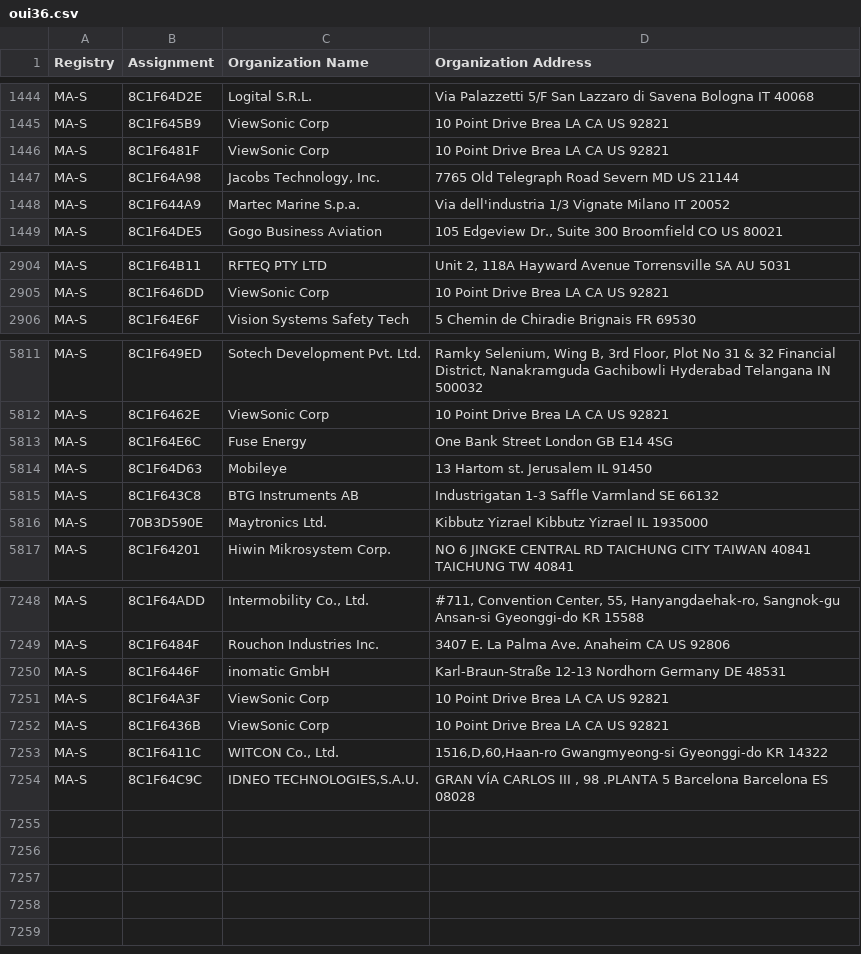
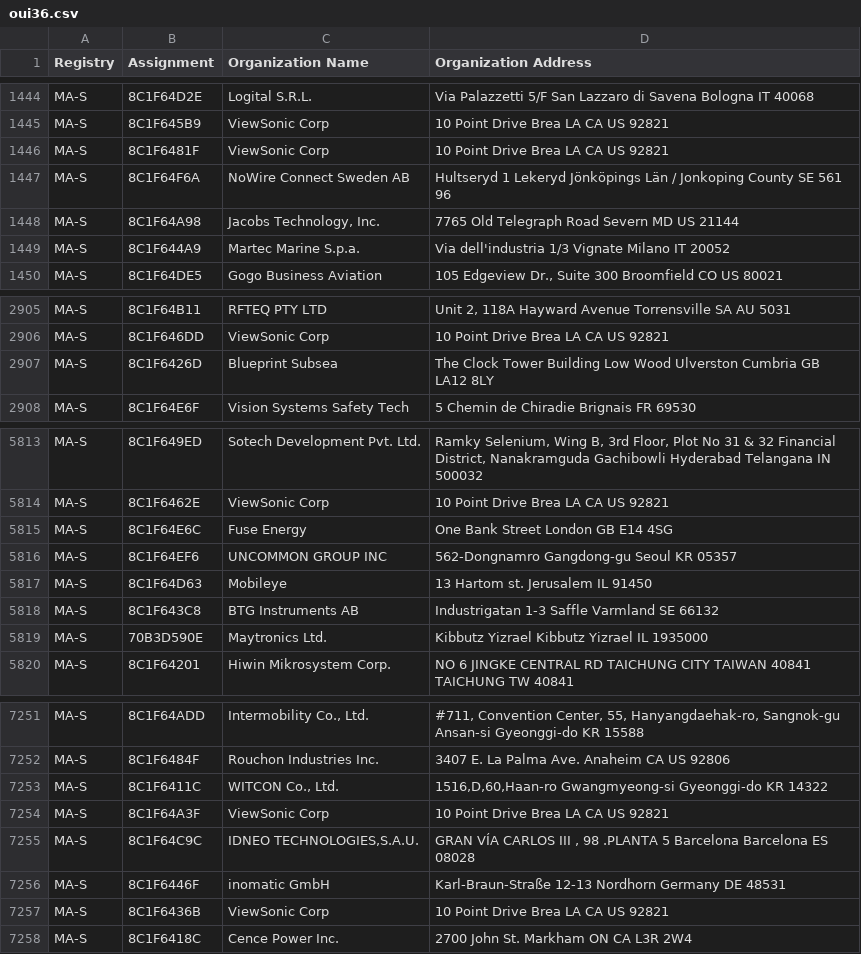
Before and after one commit to runZeroInc/mac-tracker, a CSV file: data/ieee/oui36.csv, drawn as a sheet; only a part is shown, gaps mark what is left out.

Commit message:
Auto: Update files from IEEE

```diff
--- a/data/ieee/oui36.csv
+++ b/data/ieee/oui36.csv
@@ -1446,2 +1446,3 @@ MA-S,8C1F645B9,ViewSonic Corp,10 Point Drive Brea LA CA US 92821
 MA-S,8C1F6481F,ViewSonic Corp,10 Point Drive Brea LA CA US 92821
+MA-S,8C1F64F6A,NoWire Connect Sweden AB,Hultseryd 1 Lekeryd Jönköpings Län / Jonkoping County SE 561 96
 MA-S,8C1F64A98,"Jacobs Technology, Inc.",7765 Old Telegraph Road Severn MD US 21144
@@ -2905,2 +2906,3 @@ MA-S,8C1F64B11,RFTEQ PTY LTD,"Unit 2, 118A Hayward Avenue Torrensville SA AU 503
 MA-S,8C1F646DD,ViewSonic Corp,10 Point Drive Brea LA CA US 92821
+MA-S,8C1F6426D,Blueprint Subsea,The Clock Tower Building Low Wood Ulverston Cumbria GB LA12 8LY
 MA-S,8C1F64E6F,Vision Systems Safety Tech,5 Chemin de Chiradie Brignais  FR 69530
@@ -5813,2 +5815,3 @@ MA-S,8C1F6462E,ViewSonic Corp,10 Point Drive Brea LA CA US 92821
 MA-S,8C1F64E6C,Fuse Energy,One Bank Street London  GB E14 4SG
+MA-S,8C1F64EF6,UNCOMMON GROUP INC,562-Dongnamro Gangdong-gu Seoul KR 05357
 MA-S,8C1F64D63,Mobileye,13 Hartom st. Jerusalem  IL 91450
@@ -7249,6 +7252,7 @@ MA-S,8C1F64ADD,"Intermobility Co., Ltd.","#711, Convention Center, 55, Hanyangda
 MA-S,8C1F6484F,Rouchon Industries Inc.,3407 E. La Palma Ave. Anaheim CA US 92806
-MA-S,8C1F6446F,inomatic GmbH,Karl-Braun-Straße 12-13 Nordhorn Germany DE 48531
-MA-S,8C1F64A3F,ViewSonic Corp,10 Point Drive Brea LA CA US 92821
-MA-S,8C1F6436B,ViewSonic Corp,10 Point Drive Brea LA CA US 92821
 MA-S,8C1F6411C,"WITCON Co., Ltd.","1516,D,60,Haan-ro Gwangmyeong-si Gyeonggi-do KR 14322 "
+MA-S,8C1F64A3F,ViewSonic Corp,10 Point Drive Brea LA CA US 92821
 MA-S,8C1F64C9C,"IDNEO TECHNOLOGIES,S.A.U.","GRAN VÍA CARLOS III , 98 .PLANTA 5 Barcelona Barcelona ES 08028 "
+MA-S,8C1F6446F,inomatic GmbH,Karl-Braun-Straße 12-13 Nordhorn Germany DE 48531
+MA-S,8C1F6436B,ViewSonic Corp,10 Point Drive Brea LA CA US 92821
+MA-S,8C1F6418C,Cence Power Inc.,2700 John St. Markham ON CA L3R 2W4
```
Also changed, not shown: data/ieee/mam.csv, 4 other files.
